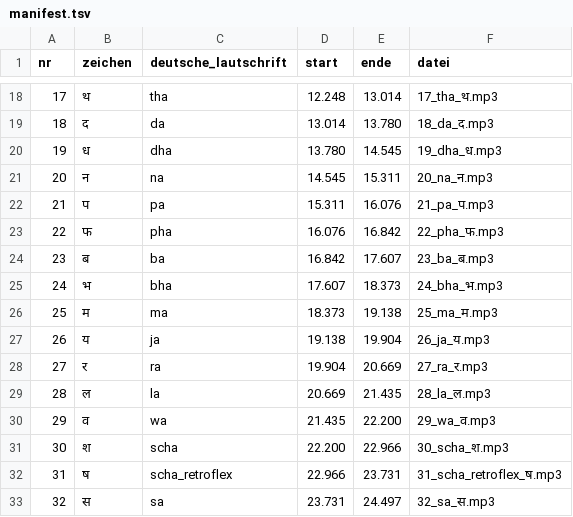
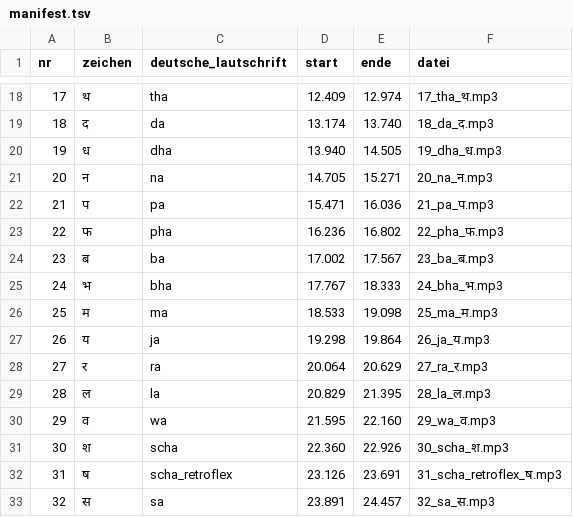
Before and after one commit to earhiughaer/nepali, a TSV file: alphabet/letters/manifest.tsv, drawn as a sheet; only a part is shown, gaps mark what is left out; the diff covers the shown part only.

```diff
--- a/alphabet/letters/manifest.tsv
+++ b/alphabet/letters/manifest.tsv
@@ -18,16 +18,16 @@ nr	zeichen	deutsche_lautschrift	start	ende	datei
-17	थ	tha	12.248	13.014	17_tha_थ.mp3
-18	द	da	13.014	13.780	18_da_द.mp3
-19	ध	dha	13.780	14.545	19_dha_ध.mp3
-20	न	na	14.545	15.311	20_na_न.mp3
-21	प	pa	15.311	16.076	21_pa_प.mp3
-22	फ	pha	16.076	16.842	22_pha_फ.mp3
-23	ब	ba	16.842	17.607	23_ba_ब.mp3
-24	भ	bha	17.607	18.373	24_bha_भ.mp3
-25	म	ma	18.373	19.138	25_ma_म.mp3
-26	य	ja	19.138	19.904	26_ja_य.mp3
-27	र	ra	19.904	20.669	27_ra_र.mp3
-28	ल	la	20.669	21.435	28_la_ल.mp3
-29	व	wa	21.435	22.200	29_wa_व.mp3
-30	श	scha	22.200	22.966	30_scha_श.mp3
-31	ष	scha_retroflex	22.966	23.731	31_scha_retroflex_ष.mp3
-32	स	sa	23.731	24.497	32_sa_स.mp3
+17	थ	tha	12.409	12.974	17_tha_थ.mp3
+18	द	da	13.174	13.740	18_da_द.mp3
+19	ध	dha	13.940	14.505	19_dha_ध.mp3
+20	न	na	14.705	15.271	20_na_न.mp3
+21	प	pa	15.471	16.036	21_pa_प.mp3
+22	फ	pha	16.236	16.802	22_pha_फ.mp3
+23	ब	ba	17.002	17.567	23_ba_ब.mp3
+24	भ	bha	17.767	18.333	24_bha_भ.mp3
+25	म	ma	18.533	19.098	25_ma_म.mp3
+26	य	ja	19.298	19.864	26_ja_य.mp3
+27	र	ra	20.064	20.629	27_ra_र.mp3
+28	ल	la	20.829	21.395	28_la_ल.mp3
+29	व	wa	21.595	22.160	29_wa_व.mp3
+30	श	scha	22.360	22.926	30_scha_श.mp3
+31	ष	scha_retroflex	23.126	23.691	31_scha_retroflex_ष.mp3
+32	स	sa	23.891	24.457	32_sa_स.mp3
```
Also changed, not shown: 40 edited cells elsewhere in this file, 38 other files.
